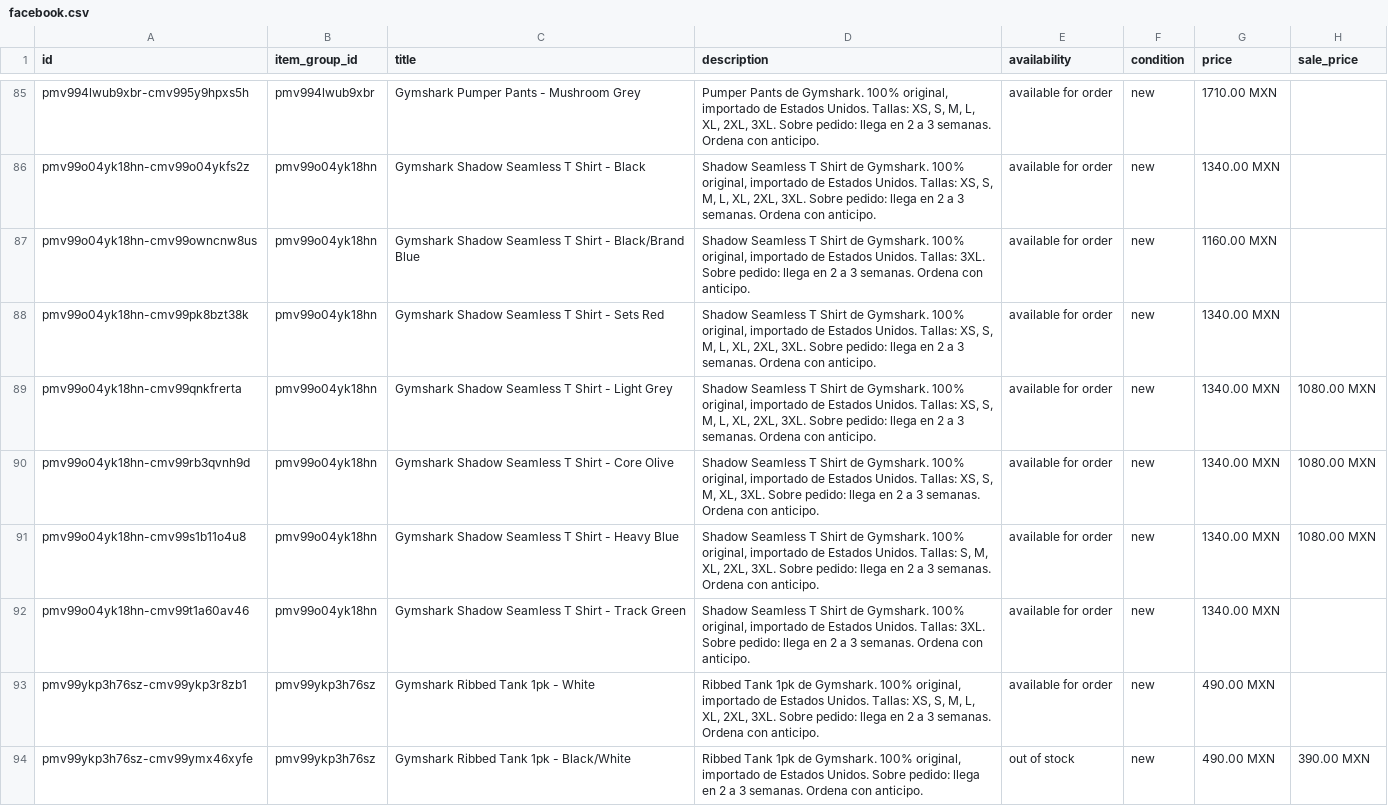
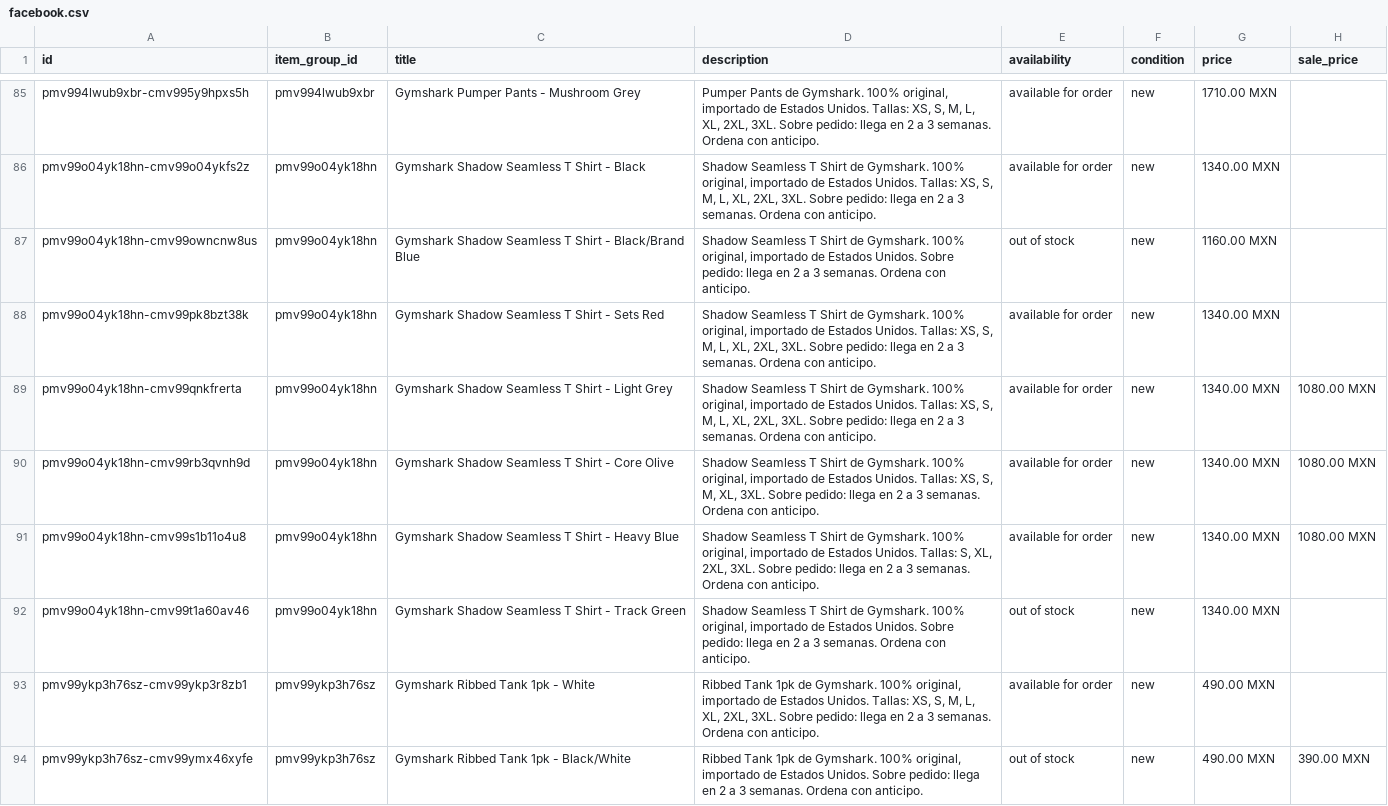
Before and after one commit to FITWEARMX/tienda, a CSV file: facebook.csv, drawn as a sheet; only a part is shown, gaps mark what is left out; the diff covers the shown part only; the diff names each change by its address in the sheet, - before the commit and + after, or states it on an @@ line.

Commit message:
Actualizar tienda (337 productos)

```diff
--- a/facebook.csv
+++ b/facebook.csv
-D87 (description): …Estados Unidos. Tallas: 3XL. Sobre pedido:…
+D87 (description): …Estados Unidos. Sobre pedido:…
-E87 (availability): available for order
+E87 (availability): out of stock
-D91 (description): …Tallas: S, M, XL, 2XL,…
+D91 (description): …Tallas: S, XL, 2XL,…
-D92 (description): …Estados Unidos. Tallas: 3XL. Sobre pedido:…
+D92 (description): …Estados Unidos. Sobre pedido:…
-E92 (availability): available for order
+E92 (availability): out of stock
```
Also changed, not shown: 4 added rows and 19 edited cells elsewhere in this file, 9 other files.
